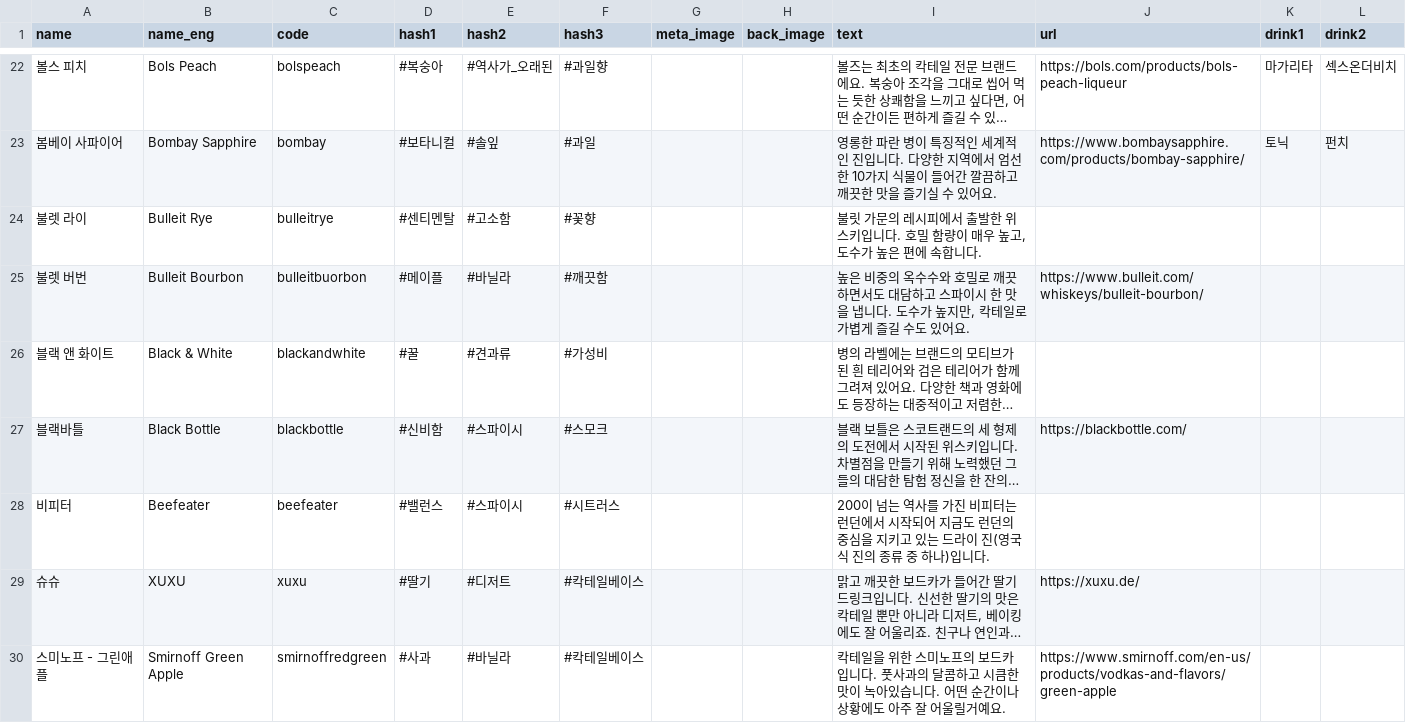
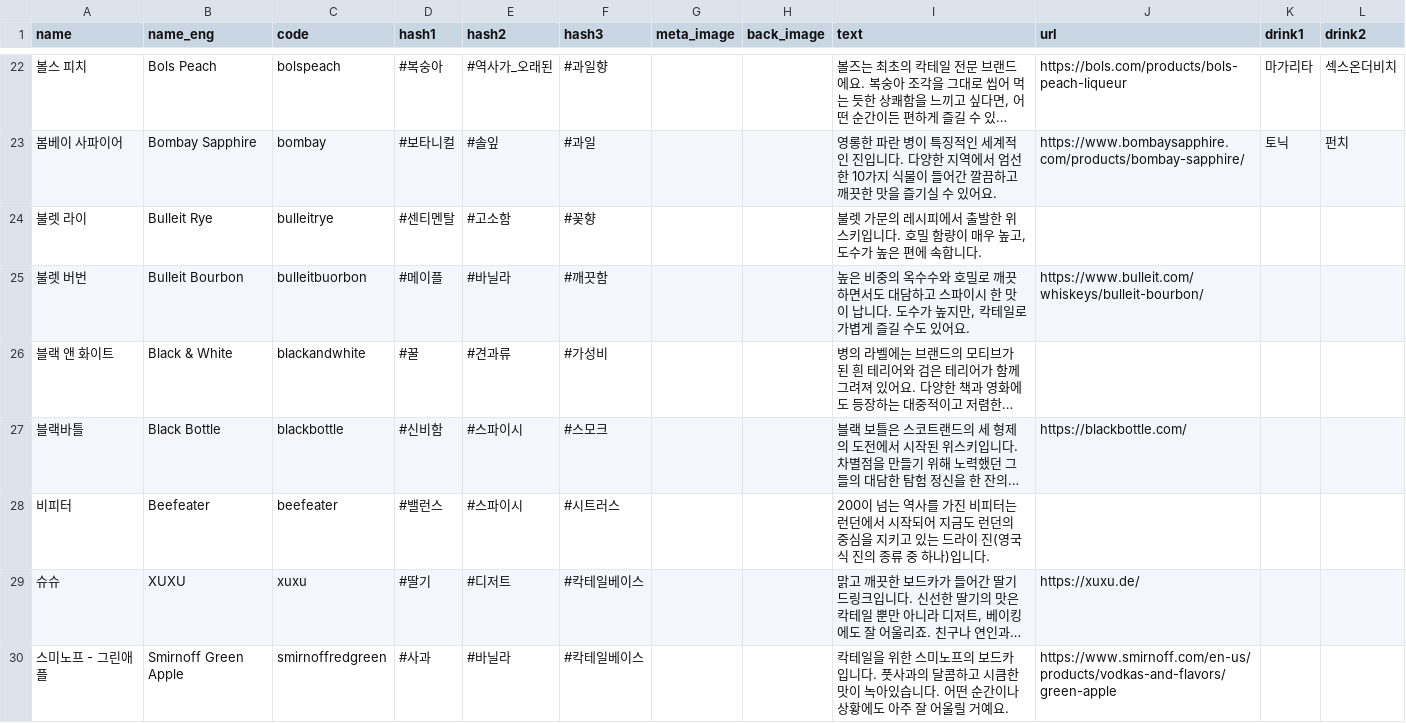
Before and after one commit to bearwithbottle/data, a CSV file: metadata.csv, drawn as a sheet; only a part is shown, gaps mark what is left out; long unchanged cells end in …; the diff covers the shown part only; the diff names each change by its address in the sheet, - before the commit and + after, or states it on an @@ line.

Commit message:
0707 데이터 업데이트
해시태그에 카라멜 -> 캐러멜 적용 논의 필요

```diff
--- a/metadata.csv
+++ b/metadata.csv
-I24 (text): 불릿 가문의…
+I24 (text): 불렛 가문의…
-I25 (text): …한 맛을 냅니다. 도…
+I25 (text): …한 맛이 납니다. 도…
-I30 (text): …어울릴거예요.
+I30 (text): …어울릴 거예요.
```
Also changed, not shown: 25 edited cells elsewhere in this file.
